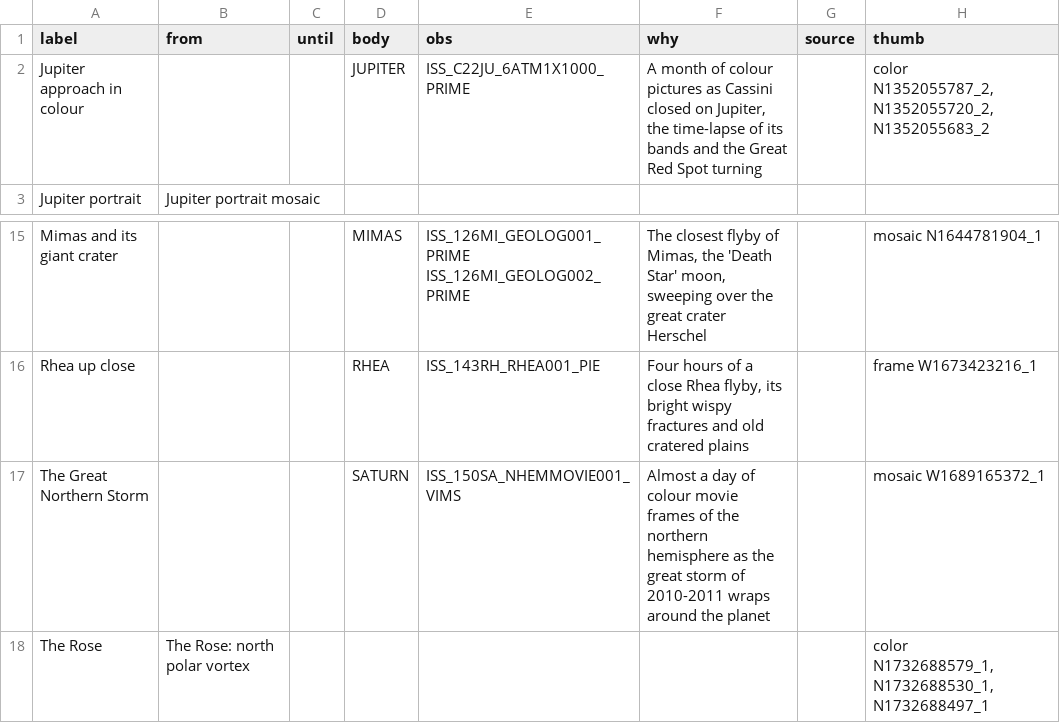
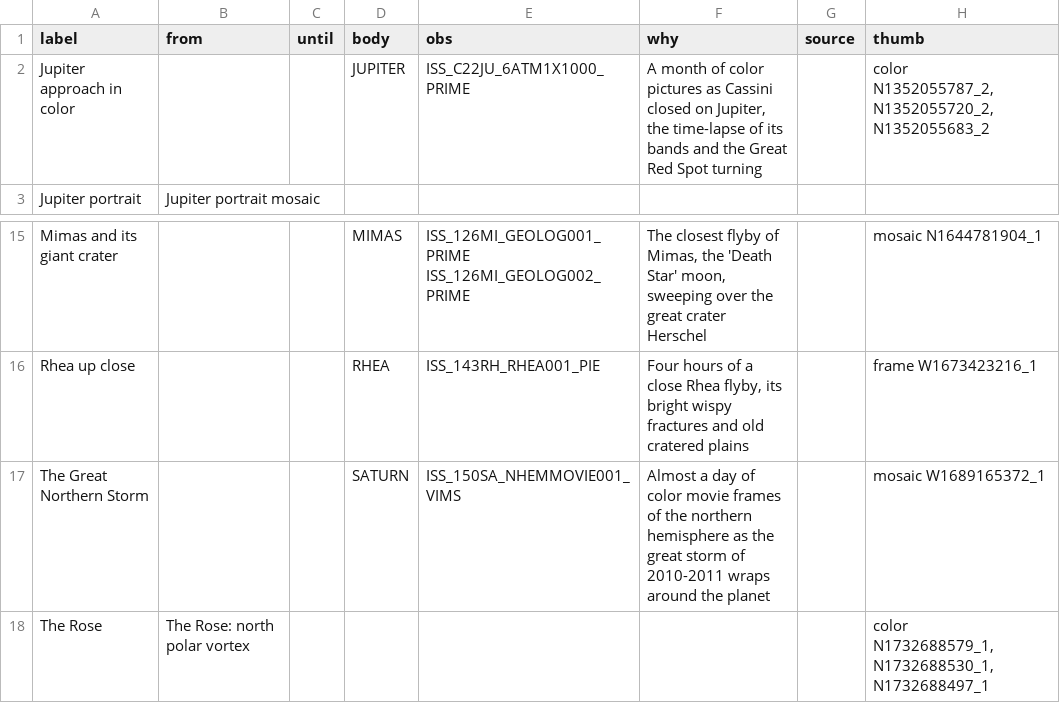
Before and after one commit to siacavazzi/Cassini-Project, a CSV file: web/replay/highlights.csv, drawn as a sheet; only a part is shown, gaps mark what is left out.

```diff
--- a/web/replay/highlights.csv
+++ b/web/replay/highlights.csv
@@ -1,3 +1,3 @@
 label,from,until,body,obs,why,source,thumb
-Jupiter approach in colour,,,JUPITER,ISS_C22JU_6ATM1X1000_PRIME,"A month of colour pictures as Cassini closed on Jupiter, the time-lapse of its bands and the Great Red Spot turning",,"color N1352055787_2,N1352055720_2,N1352055683_2"
+Jupiter approach in color,,,JUPITER,ISS_C22JU_6ATM1X1000_PRIME,"A month of color pictures as Cassini closed on Jupiter, the time-lapse of its bands and the Great Red Spot turning",,"color N1352055787_2,N1352055720_2,N1352055683_2"
 Jupiter portrait,Jupiter portrait mosaic,,,,,,
@@ -16,3 +16,3 @@ Mimas and its giant crater,,,MIMAS,ISS_126MI_GEOLOG001_PRIME ISS_126MI_GEOLOG002
 Rhea up close,,,RHEA,ISS_143RH_RHEA001_PIE,"Four hours of a close Rhea flyby, its bright wispy fractures and old cratered plains",,frame W1673423216_1
-The Great Northern Storm,,,SATURN,ISS_150SA_NHEMMOVIE001_VIMS,Almost a day of colour movie frames of the northern hemisphere as the great storm of 2010-2011 wraps around the planet,,mosaic W1689165372_1
+The Great Northern Storm,,,SATURN,ISS_150SA_NHEMMOVIE001_VIMS,Almost a day of color movie frames of the northern hemisphere as the great storm of 2010-2011 wraps around the planet,,mosaic W1689165372_1
 The Rose,The Rose: north polar vortex,,,,,,"color N1732688579_1,N1732688530_1,N1732688497_1"
```
Also changed, not shown: web/replay/moments.csv, 9 other files.
